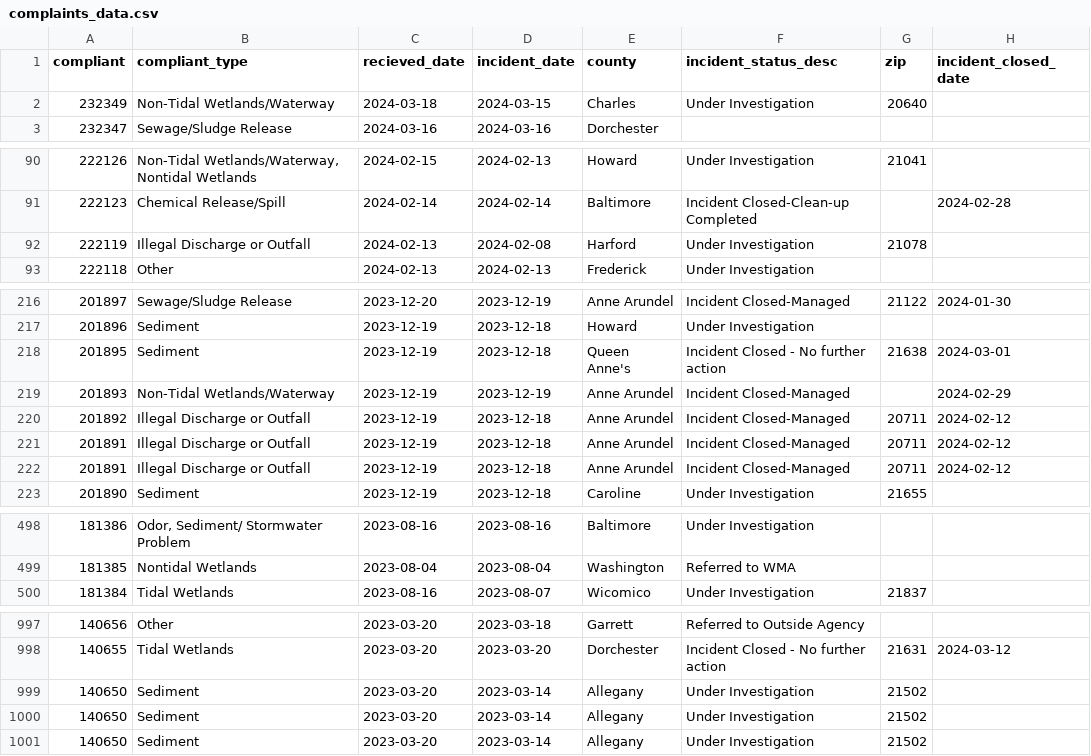
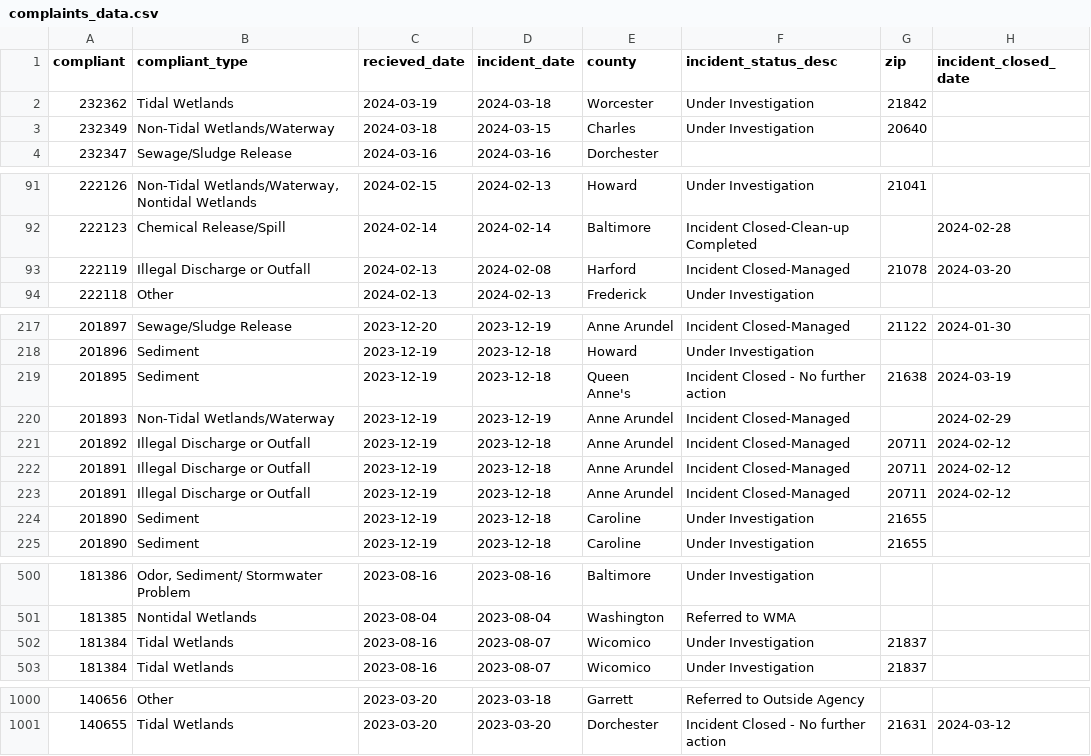
Before and after one commit to amandavhernan/enviro_complaints, a CSV file: complaints_data.csv, drawn as a sheet; only a part is shown, gaps mark what is left out.

Commit message:
new complaints found

```diff
--- a/complaints_data.csv
+++ b/complaints_data.csv
@@ -1,2 +1,3 @@
 compliant,compliant_type,recieved_date,incident_date,county,incident_status_desc,zip,incident_closed_date
+232362,Tidal Wetlands,2024-03-19,2024-03-18,Worcester,Under Investigation,21842,
 232349,Non-Tidal Wetlands/Waterway,2024-03-18,2024-03-15,Charles,Under Investigation,20640,
@@ -91,3 +92,3 @@ compliant,compliant_type,recieved_date,incident_date,county,incident_status_desc
 222123,Chemical Release/Spill,2024-02-14,2024-02-14,Baltimore,Incident Closed-Clean-up Completed,,2024-02-28
-222119,Illegal Discharge or Outfall,2024-02-13,2024-02-08,Harford,Under Investigation,21078,
+222119,Illegal Discharge or Outfall,2024-02-13,2024-02-08,Harford,Incident Closed-Managed,21078,2024-03-20
 222118,Other,2024-02-13,2024-02-13,Frederick,Under Investigation,,
@@ -217,3 +218,3 @@ compliant,compliant_type,recieved_date,incident_date,county,incident_status_desc
 201896,Sediment,2023-12-19,2023-12-18,Howard,Under Investigation,,
-201895,Sediment,2023-12-19,2023-12-18,Queen Anne's,Incident Closed - No further action,21638,2024-03-01
+201895,Sediment,2023-12-19,2023-12-18,Queen Anne's,Incident Closed - No further action,21638,2024-03-19
 201893,Non-Tidal Wetlands/Waterway,2023-12-19,2023-12-19,Anne Arundel,Incident Closed-Managed,,2024-02-29
@@ -222,2 +223,3 @@ compliant,compliant_type,recieved_date,incident_date,county,incident_status_desc
 201891,Illegal Discharge or Outfall,2023-12-19,2023-12-18,Anne Arundel,Incident Closed-Managed,20711,2024-02-12
+201890,Sediment,2023-12-19,2023-12-18,Caroline,Under Investigation,21655,
 201890,Sediment,2023-12-19,2023-12-18,Caroline,Under Investigation,21655,
@@ -499,2 +501,3 @@ compliant,compliant_type,recieved_date,incident_date,county,incident_status_desc
 181385,Nontidal Wetlands,2023-08-04,2023-08-04,Washington,Referred to WMA,,
+181384,Tidal Wetlands,2023-08-16,2023-08-07,Wicomico,Under Investigation,21837,
 181384,Tidal Wetlands,2023-08-16,2023-08-07,Wicomico,Under Investigation,21837,
@@ -998,4 +1001 @@ compliant,compliant_type,recieved_date,incident_date,county,incident_status_desc
 140655,Tidal Wetlands,2023-03-20,2023-03-20,Dorchester,Incident Closed - No further action,21631,2024-03-12
-140650,Sediment,2023-03-20,2023-03-14,Allegany,Under Investigation,21502,
-140650,Sediment,2023-03-20,2023-03-14,Allegany,Under Investigation,21502,
-140650,Sediment,2023-03-20,2023-03-14,Allegany,Under Investigation,21502,
```
Also changed, not shown: 1 other file.
